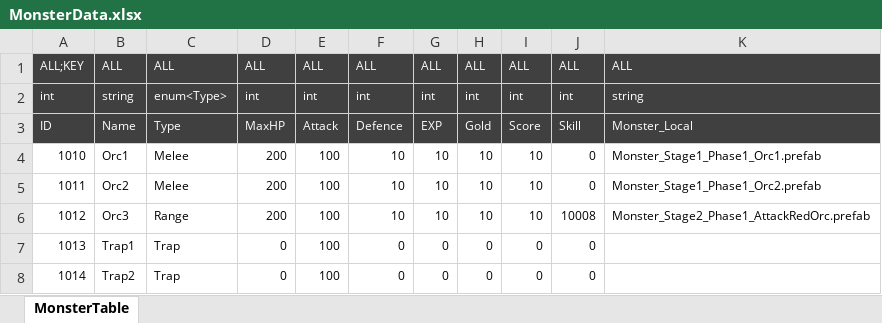
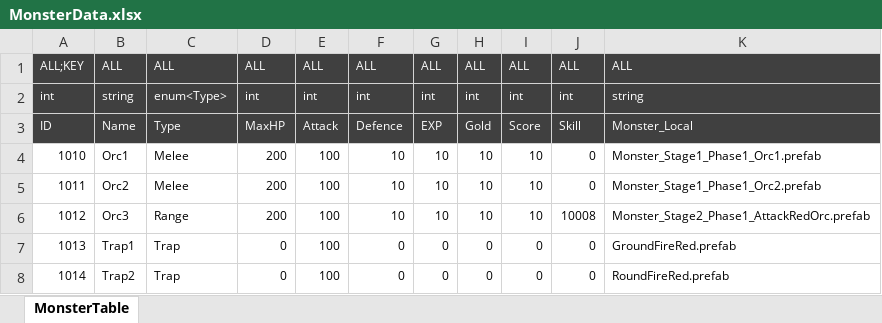
Before and after one commit to Reodit/Project_Advence, an Excel workbook: Assets/ExcelDatas/MonsterData.xlsx, sheet MonsterTable, drawn as a sheet; values as stored, in another font and other column widths than the file's, no borders; table styles not drawn; the diff names each change by its address in the sheet, - before the commit and + after, or states it on an @@ line.

```diff
--- a/Assets/ExcelDatas/MonsterData.xlsx (sheet MonsterTable)
+++ b/Assets/ExcelDatas/MonsterData.xlsx (sheet MonsterTable)
-K7: (empty)
+K7: GroundFireRed.prefab
-K8: (empty)
+K8: RoundFireRed.prefab
```
Also changed, not shown: 2 other files.
